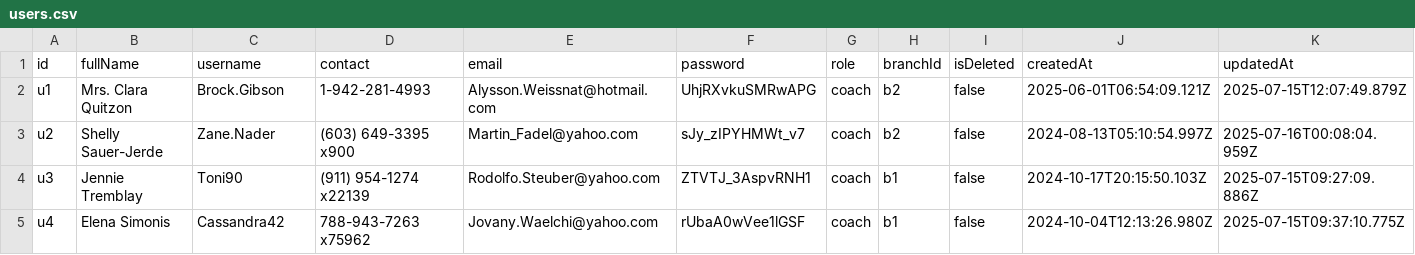
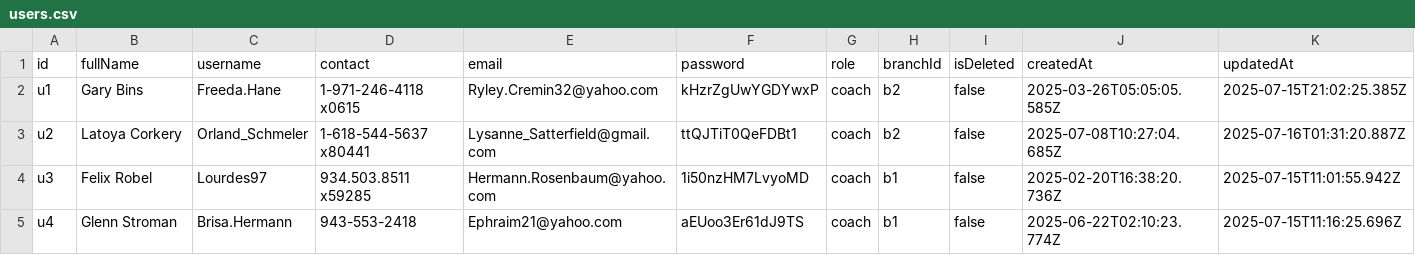
Before and after one commit to SebastianSoon/dummy-data-pull, a CSV file: data/users.csv, drawn as a sheet; only a part is shown; the diff covers the shown part only.

```diff
--- a/data/users.csv
+++ b/data/users.csv
@@ -1,5 +1,5 @@
 id,fullName,username,contact,email,password,role,branchId,isDeleted,createdAt,updatedAt
-u1,Mrs. Clara Quitzon,Brock.Gibson,1-942-281-4993,Alysson.Weissnat@hotmail.com,UhjRXvkuSMRwAPG,coach,b2,false,2025-06-01T06:54:09.121Z,2025-07-15T12:07:49.879Z
-u2,Shelly Sauer-Jerde,Zane.Nader,(603) 649-3395 x900,Martin_Fadel@yahoo.com,sJy_zIPYHMWt_v7,coach,b2,false,2024-08-13T05:10:54.997Z,2025-07-16T00:08:04.959Z
-u3,Jennie Tremblay,Toni90,(911) 954-1274 x22139,Rodolfo.Steuber@yahoo.com,ZTVTJ_3AspvRNH1,coach,b1,false,2024-10-17T20:15:50.103Z,2025-07-15T09:27:09.886Z
-u4,Elena Simonis,Cassandra42,788-943-7263 x75962,Jovany.Waelchi@yahoo.com,rUbaA0wVee1lGSF,coach,b1,false,2024-10-04T12:13:26.980Z,2025-07-15T09:37:10.775Z
+u1,Gary Bins,Freeda.Hane,1-971-246-4118 x0615,Ryley.Cremin32@yahoo.com,kHzrZgUwYGDYwxP,coach,b2,false,2025-03-26T05:05:05.585Z,2025-07-15T21:02:25.385Z
+u2,Latoya Corkery,Orland_Schmeler,1-618-544-5637 x80441,Lysanne_Satterfield@gmail.com,ttQJTiT0QeFDBt1,coach,b2,false,2025-07-08T10:27:04.685Z,2025-07-16T01:31:20.887Z
+u3,Felix Robel,Lourdes97,934.503.8511 x59285,Hermann.Rosenbaum@yahoo.com,1i50nzHM7LvyoMD,coach,b1,false,2025-02-20T16:38:20.736Z,2025-07-15T11:01:55.942Z
+u4,Glenn Stroman,Brisa.Hermann,943-553-2418,Ephraim21@yahoo.com,aEUoo3Er61dJ9TS,coach,b1,false,2025-06-22T02:10:23.774Z,2025-07-15T11:16:25.696Z
```
Also changed, not shown: 119 edited cells elsewhere in this file, data/assessments.csv, data/enrollments.csv, 12 other files.
